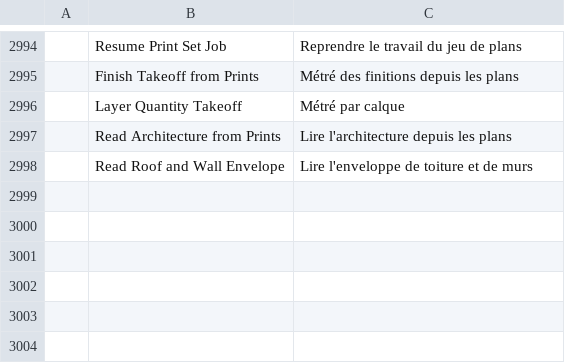
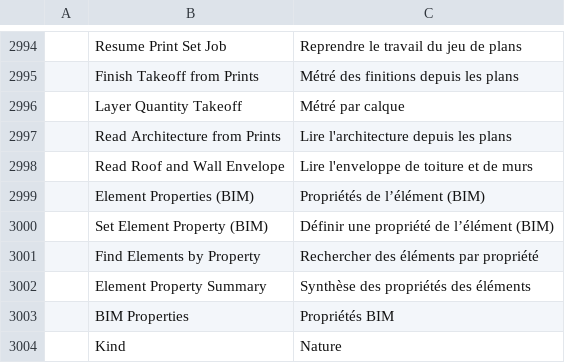
Before and after one commit to AICodeForgedev/cadaddy, a TSV file: crates/ui-egui/src/i18n/fr.tsv, drawn as a sheet; only a part is shown, gaps mark what is left out.

```diff
--- a/crates/ui-egui/src/i18n/fr.tsv
+++ b/crates/ui-egui/src/i18n/fr.tsv
@@ -2998 +2998,7 @@
 	Read Roof and Wall Envelope	Lire l'enveloppe de toiture et de murs
+	Element Properties (BIM)	Propriétés de l’élément (BIM)
+	Set Element Property (BIM)	Définir une propriété de l’élément (BIM)
+	Find Elements by Property	Rechercher des éléments par propriété
+	Element Property Summary	Synthèse des propriétés des éléments
+	BIM Properties	Propriétés BIM
+	Kind	Nature
```
Also changed, not shown: crates/ui-egui/src/i18n/ar.tsv, crates/ui-egui/src/i18n/it.tsv, 26 other files.
